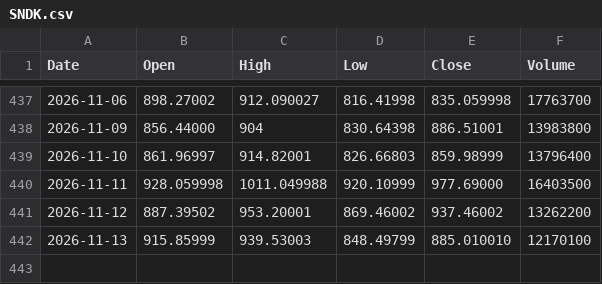
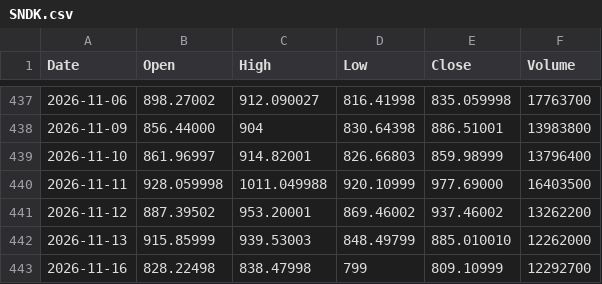
Before and after one commit to pavlyku-ux/ibi-data, a CSV file: data/SNDK.csv, drawn as a sheet; only a part is shown, gaps mark what is left out.

Commit message:
SNDK 2026-11-17

```diff
--- a/data/SNDK.csv
+++ b/data/SNDK.csv
@@ -441,2 +441,3 @@ Date,Open,High,Low,Close,Volume
 2026-11-12,887.39502,953.20001,869.46002,937.46002,13262200
-2026-11-13,915.85999,939.53003,848.49799,885.010010,12170100
+2026-11-13,915.85999,939.53003,848.49799,885.010010,12262000
+2026-11-16,828.22498,838.47998,799,809.10999,12292700
```
